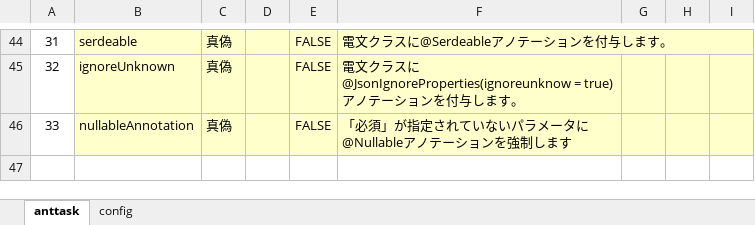
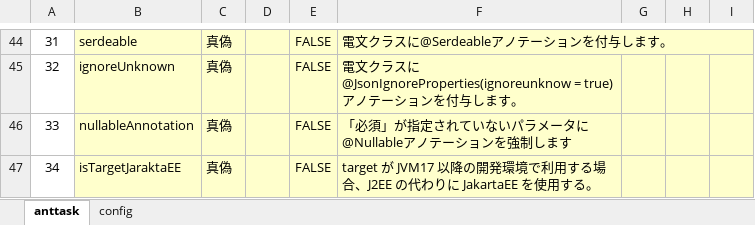
Before and after one commit to uedaueo/blancoRestGeneratorKt, an Excel workbook: meta/program/BlancoRestGeneratorKtTask.xlsx, sheet anttask, drawn as a sheet; only a part is shown, gaps mark what is left out; values as stored, in another font and other column widths than the file's, no borders; the diff names each change by its address in the sheet, - before the commit and + after, or states it on an @@ line.

```diff
--- a/meta/program/BlancoRestGeneratorKtTask.xlsx (sheet anttask)
+++ b/meta/program/BlancoRestGeneratorKtTask.xlsx (sheet anttask)
+row 47: 34 | isTargetJaraktaEE | 真偽 |  | FALSE | target が JVM17 以降の開発環境で利用する場合、J2EE の代わりに JakartaEE を使用する。
```
Also changed, not shown: meta/plainApi/BlancoApiPlainArraySample.xlsx, meta/plainApi/BlancoApiPlainPrimitiveArraySample.xlsx, 23 other files.
